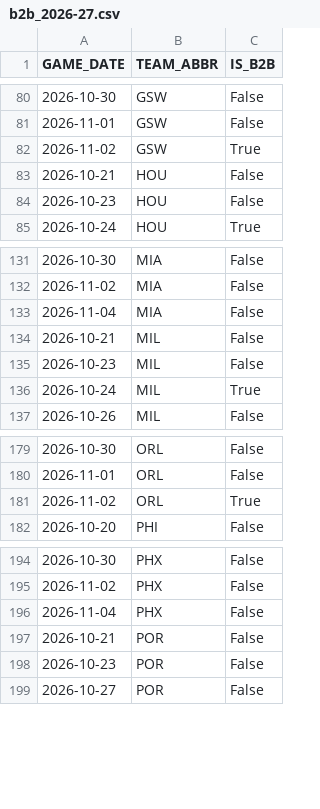
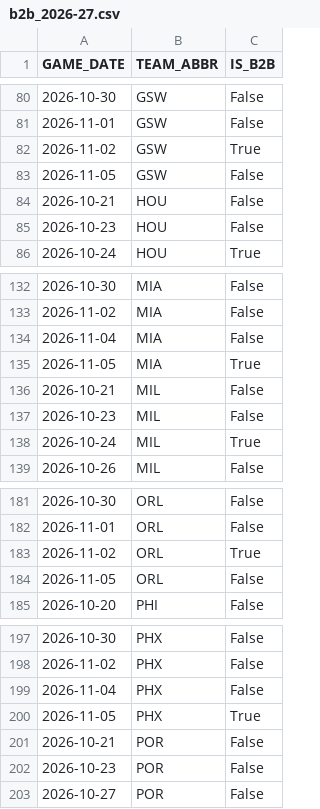
Before and after one commit to vuksannemanja-sketch/nba-quant-engine, a CSV file: data/b2b_2026-27.csv, drawn as a sheet; only a part is shown, gaps mark what is left out; the diff names each change by its address in the sheet, - before the commit and + after, or states it on an @@ line.

```diff
--- a/data/b2b_2026-27.csv
+++ b/data/b2b_2026-27.csv
+row 83: 2026-11-05 | GSW | False
+row 135: 2026-11-05 | MIA | True
+row 184: 2026-11-05 | ORL | False
+row 200: 2026-11-05 | PHX | True
```
Also changed, not shown: data/def_matchup_2026-27.csv, data/dnevna_ponuda.csv, 12 other files.
